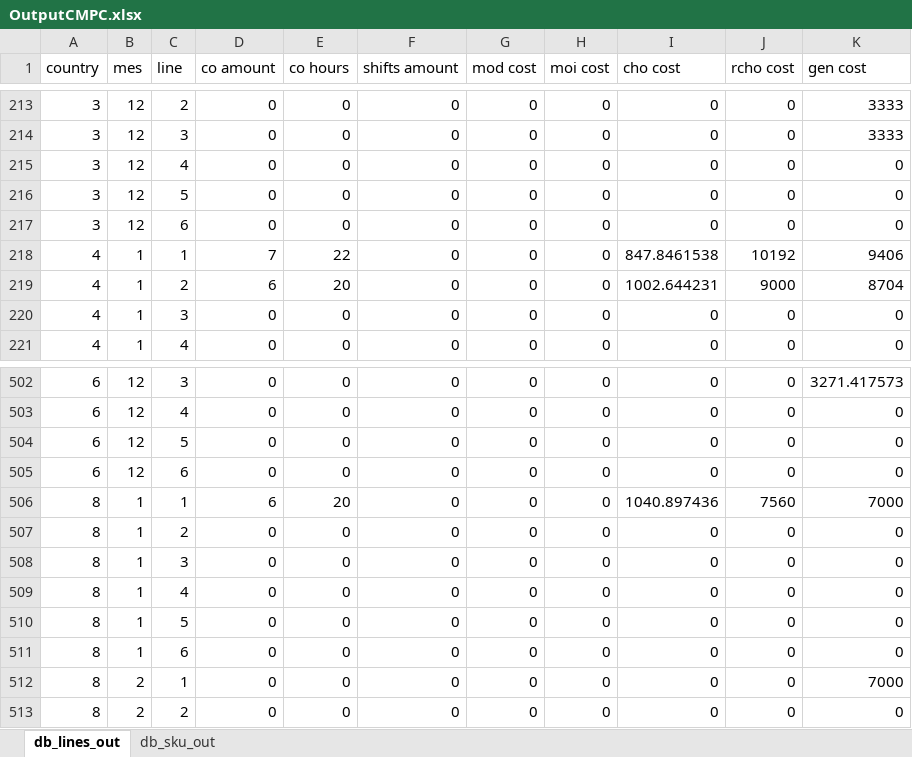
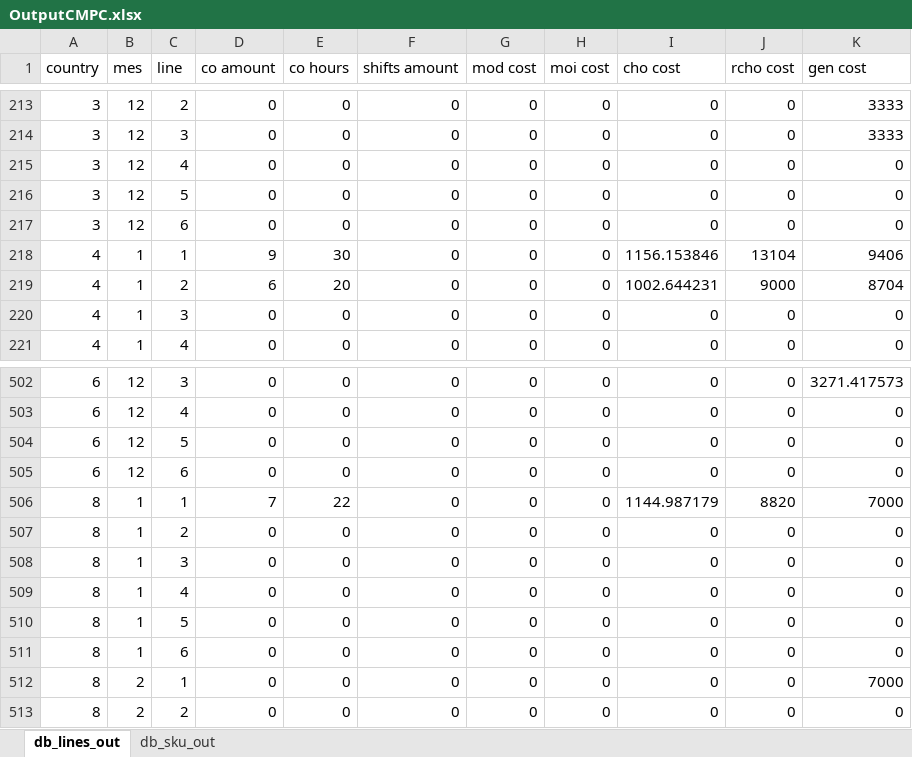
Before and after one commit to elisa-ite/CMPC-manufacturing, an Excel workbook: CMCP_Manufacturing/OutputCMPC.xlsx, sheet db_lines_out, drawn as a sheet; only a part is shown, gaps mark what is left out; values as stored, in another font and other column widths than the file's, no borders; the diff covers the shown part only; the diff names each change by its address in the sheet, - before the commit and + after, or states it on an @@ line.

```diff
--- a/CMCP_Manufacturing/OutputCMPC.xlsx (sheet db_lines_out)
+++ b/CMCP_Manufacturing/OutputCMPC.xlsx (sheet db_lines_out)
-D218 (co amount): 7
+D218 (co amount): 9
-E218 (co hours): 22
+E218 (co hours): 30
-I218 (cho cost): 847.8461538
+I218 (cho cost): 1156.153846
-J218 (rcho cost): 10192
+J218 (rcho cost): 13104
-D506 (co amount): 6
+D506 (co amount): 7
-E506 (co hours): 20
+E506 (co hours): 22
-I506 (cho cost): 1040.897436
+I506 (cho cost): 1144.987179
-J506 (rcho cost): 7560
+J506 (rcho cost): 8820
```
Also changed, not shown: 32 edited cells elsewhere in this sheet, 3 other files.
